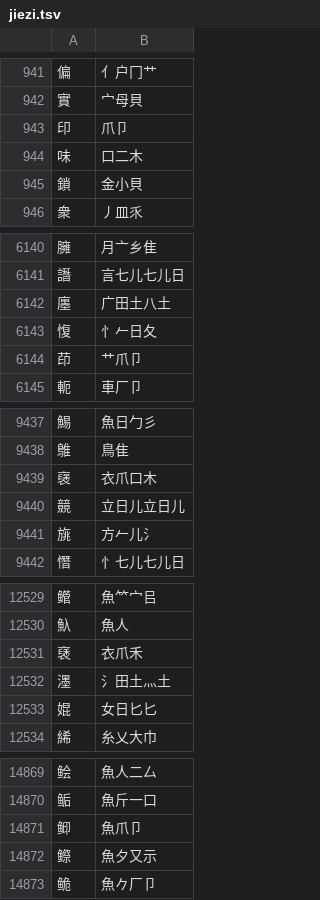
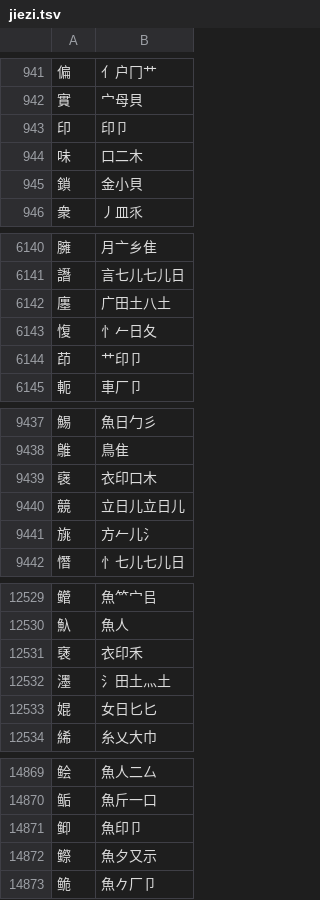
Before and after one commit to chenlin014/jiezi, a TSV file: table/jiezi.tsv, drawn as a sheet; only a part is shown, gaps mark what is left out; the diff covers the shown part only.

```diff
--- a/table/jiezi.tsv
+++ b/table/jiezi.tsv
@@ -942,3 +942,3 @@
 實	宀母貝
-印	爪卩
+印	印卩
 味	口二木
@@ -6143,3 +6143,3 @@
 愎	忄𠂉日夂
-茚	艹爪卩
+茚	艹印卩
 軛	車厂卩
@@ -9438,3 +9438,3 @@
 鵻	鳥隹
-襃	衣爪口木
+襃	衣印口木
 竸	立日儿立日儿
@@ -12530,3 +12530,3 @@
 魞	魚人
-褎	衣爪禾
+褎	衣印禾
 濹	氵田土灬土
@@ -14870,3 +14870,3 @@
 鲘	魚斤一口
-䲟	魚爪卩
+䲟	魚印卩
 𬶭	魚夕又示
```
Also changed, not shown: 1 edited cell elsewhere in this file, monokey/dict.tsv, 2 other files.
